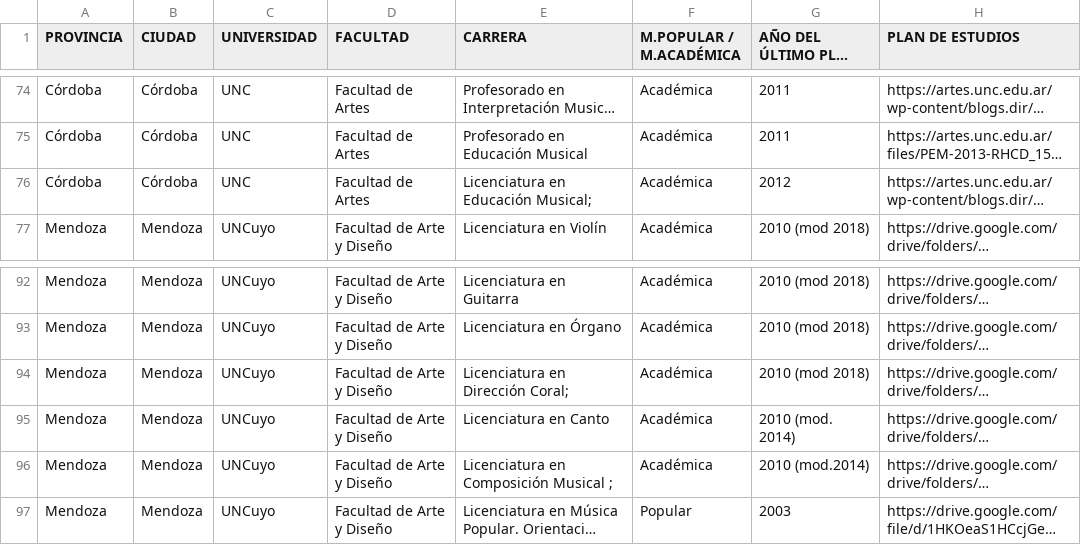
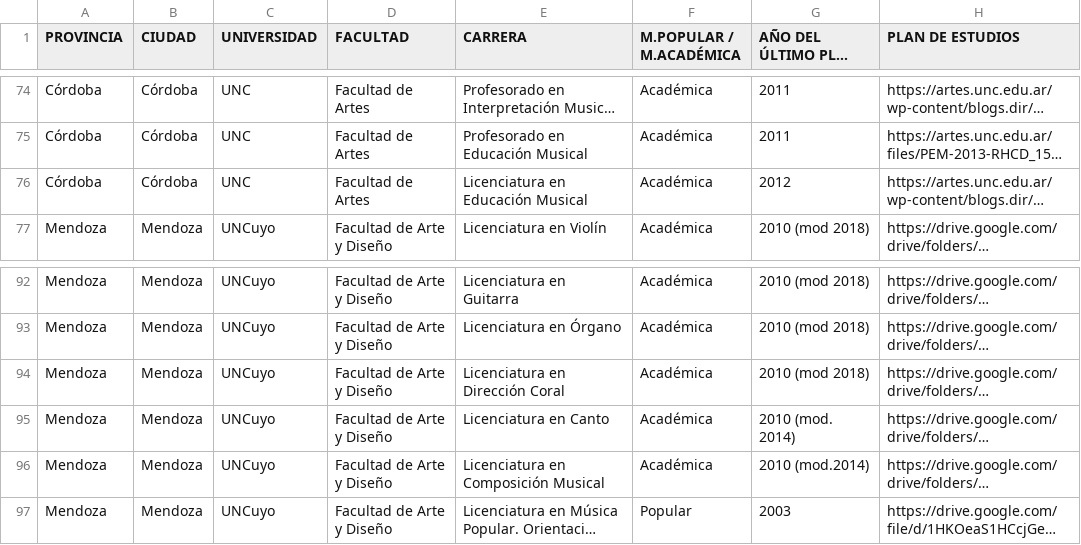
Before and after one commit to mchbass/carreras-musica, a CSV file: carreras.csv, drawn as a sheet; only a part is shown, gaps mark what is left out; long unchanged cells end in …; the diff covers the shown part only; the diff names each change by its address in the sheet, - before the commit and + after, or states it on an @@ line.

Commit message:
Update carreras.csv

```diff
--- a/carreras.csv
+++ b/carreras.csv
-E76 (CARRERA): Licenciatura en Educación Musical;
+E76 (CARRERA): Licenciatura en Educación Musical
-E94 (CARRERA): Licenciatura en Dirección Coral;
+E94 (CARRERA): Licenciatura en Dirección Coral
-E96 (CARRERA): Licenciatura en Composición Musical ;
+E96 (CARRERA): Licenciatura en Composición Musical
```
Also changed, not shown: 23 edited cells elsewhere in this file.
